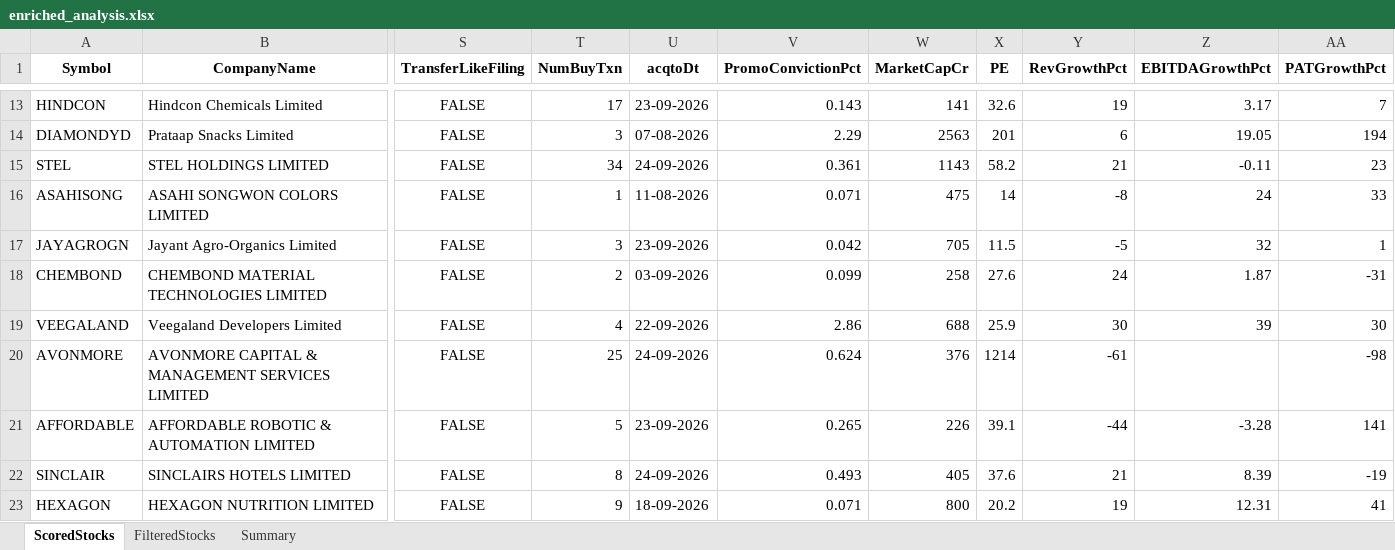
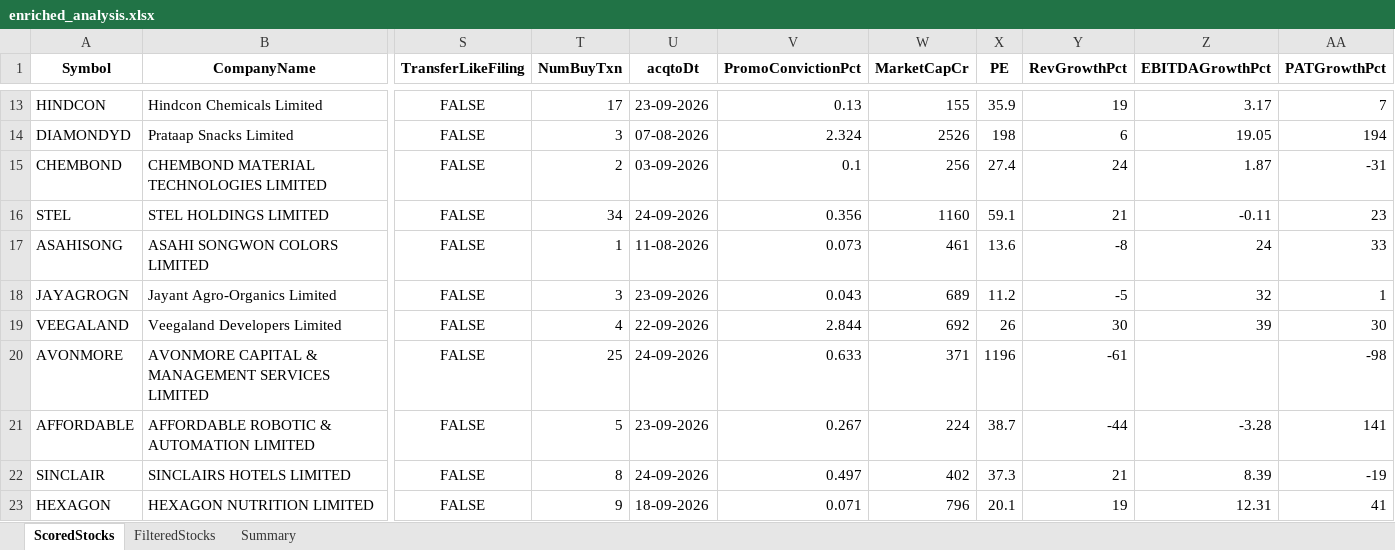
Before and after one commit to rajeshbedse/rbedse, an Excel workbook: output/2026-09-28/enriched_analysis.xlsx, sheet ScoredStocks, drawn as a sheet; only a part is shown, gaps mark what is left out; values as stored, in another font and other column widths than the file's, no borders; removed rows and columns are numbered as before the commit, all else as after; rows hold the shown columns only; the diff covers the shown part only; the diff names each change by its address in the sheet, - before the commit and + after, or states it on an @@ line.

```diff
--- a/output/2026-09-28/enriched_analysis.xlsx (sheet ScoredStocks)
+++ b/output/2026-09-28/enriched_analysis.xlsx (sheet ScoredStocks)
-V13 (PromoConvictionPct): 0.143
+V13 (PromoConvictionPct): 0.13
-W13 (MarketCapCr): 141
+W13 (MarketCapCr): 155
-X13 (PE): 32.6
+X13 (PE): 35.9
-V14 (PromoConvictionPct): 2.29
+V14 (PromoConvictionPct): 2.324
-W14 (MarketCapCr): 2563
+W14 (MarketCapCr): 2526
-X14 (PE): 201
+X14 (PE): 198
+row 15: CHEMBOND | CHEMBOND MATERIAL TECHNOLOGIES LIMITED | FALSE | 2 | 03-09-2026 | 0.1 | 256 | 27.4 | 24 | 1.87 | -31
-V16 (PromoConvictionPct): 0.361
+V16 (PromoConvictionPct): 0.356
-W16 (MarketCapCr): 1143
+W16 (MarketCapCr): 1160
-X16 (PE): 58.2
+X16 (PE): 59.1
-V17 (PromoConvictionPct): 0.071
+V17 (PromoConvictionPct): 0.073
-W17 (MarketCapCr): 475
+W17 (MarketCapCr): 461
-X17 (PE): 14
+X17 (PE): 13.6
-V18 (PromoConvictionPct): 0.042
+V18 (PromoConvictionPct): 0.043
-W18 (MarketCapCr): 705
+W18 (MarketCapCr): 689
-X18 (PE): 11.5
+X18 (PE): 11.2
-row 18: CHEMBOND | CHEMBOND MATERIAL TECHNOLOGIES LIMITED | FALSE | 2 | 03-09-2026 | 0.099 | 258 | 27.6 | 24 | 1.87 | -31
-V19 (PromoConvictionPct): 2.86
+V19 (PromoConvictionPct): 2.844
-W19 (MarketCapCr): 688
+W19 (MarketCapCr): 692
-X19 (PE): 25.9
+X19 (PE): 26
-V20 (PromoConvictionPct): 0.624
+V20 (PromoConvictionPct): 0.633
-W20 (MarketCapCr): 376
+W20 (MarketCapCr): 371
-X20 (PE): 1214
+X20 (PE): 1196
-V21 (PromoConvictionPct): 0.265
+V21 (PromoConvictionPct): 0.267
-W21 (MarketCapCr): 226
+W21 (MarketCapCr): 224
-X21 (PE): 39.1
+X21 (PE): 38.7
-V22 (PromoConvictionPct): 0.493
+V22 (PromoConvictionPct): 0.497
-W22 (MarketCapCr): 405
+W22 (MarketCapCr): 402
-X22 (PE): 37.6
+X22 (PE): 37.3
-W23 (MarketCapCr): 800
+W23 (MarketCapCr): 796
-X23 (PE): 20.2
+X23 (PE): 20.1
```
Also changed, not shown: 90 edited cells elsewhere in this sheet, sheet Summary, sheet FilteredStocks, 6 other files.
